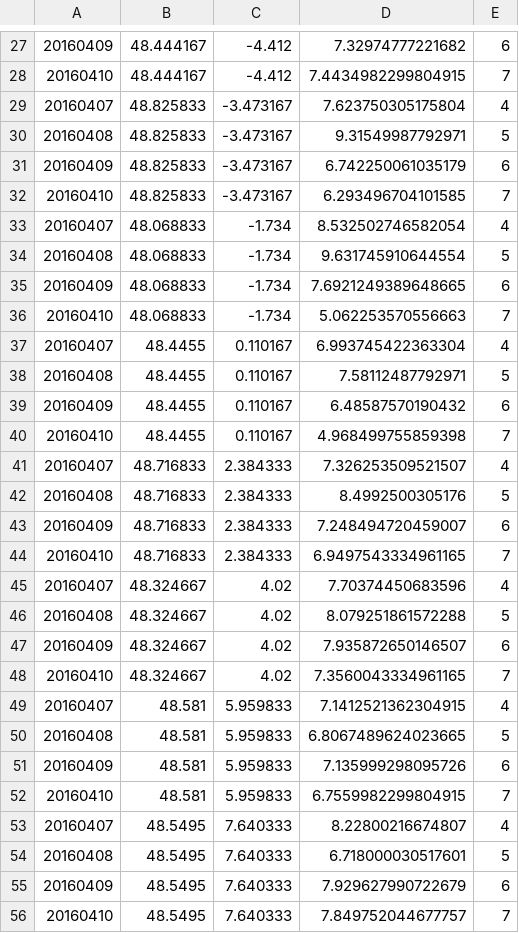
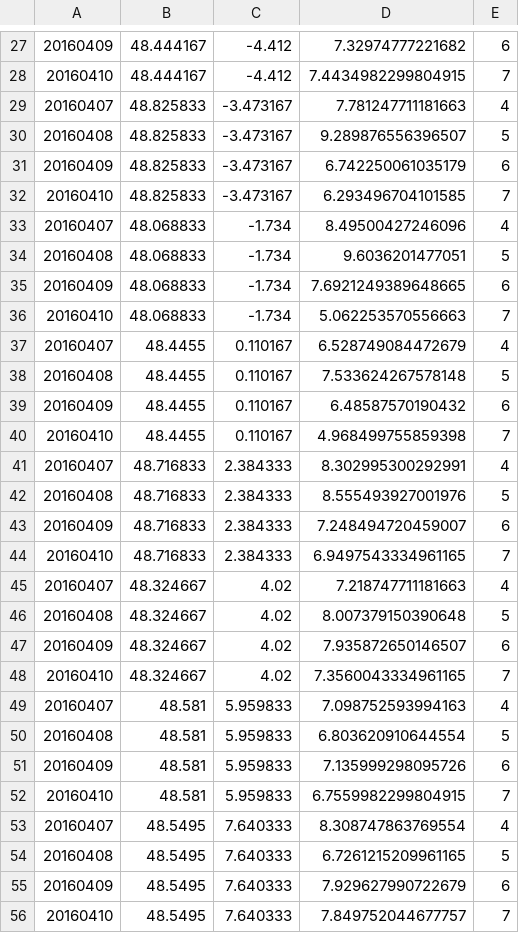
Before and after one commit to akasimo/EnergyAdvisor, a CSV file: res/csv/temp.csv, drawn as a sheet; only a part is shown, gaps mark what is left out; the diff covers the shown part only.

```diff
--- a/res/csv/temp.csv
+++ b/res/csv/temp.csv
@@ -28,28 +28,28 @@
 20160410,48.444167,-4.412,7.4434982299804915,7
-20160407,48.825833,-3.473167,7.623750305175804,4
-20160408,48.825833,-3.473167,9.31549987792971,5
+20160407,48.825833,-3.473167,7.781247711181663,4
+20160408,48.825833,-3.473167,9.289876556396507,5
 20160409,48.825833,-3.473167,6.742250061035179,6
 20160410,48.825833,-3.473167,6.293496704101585,7
-20160407,48.068833,-1.734,8.532502746582054,4
-20160408,48.068833,-1.734,9.631745910644554,5
+20160407,48.068833,-1.734,8.49500427246096,4
+20160408,48.068833,-1.734,9.6036201477051,5
 20160409,48.068833,-1.734,7.6921249389648665,6
 20160410,48.068833,-1.734,5.062253570556663,7
-20160407,48.4455,0.110167,6.993745422363304,4
-20160408,48.4455,0.110167,7.58112487792971,5
+20160407,48.4455,0.110167,6.528749084472679,4
+20160408,48.4455,0.110167,7.533624267578148,5
 20160409,48.4455,0.110167,6.48587570190432,6
 20160410,48.4455,0.110167,4.968499755859398,7
-20160407,48.716833,2.384333,7.326253509521507,4
-20160408,48.716833,2.384333,8.4992500305176,5
+20160407,48.716833,2.384333,8.302995300292991,4
+20160408,48.716833,2.384333,8.555493927001976,5
 20160409,48.716833,2.384333,7.248494720459007,6
 20160410,48.716833,2.384333,6.9497543334961165,7
-20160407,48.324667,4.02,7.70374450683596,4
-20160408,48.324667,4.02,8.079251861572288,5
+20160407,48.324667,4.02,7.218747711181663,4
+20160408,48.324667,4.02,8.007379150390648,5
 20160409,48.324667,4.02,7.935872650146507,6
 20160410,48.324667,4.02,7.3560043334961165,7
-20160407,48.581,5.959833,7.1412521362304915,4
-20160408,48.581,5.959833,6.8067489624023665,5
+20160407,48.581,5.959833,7.098752593994163,4
+20160408,48.581,5.959833,6.803620910644554,5
 20160409,48.581,5.959833,7.135999298095726,6
 20160410,48.581,5.959833,6.7559982299804915,7
-20160407,48.5495,7.640333,8.22800216674807,4
-20160408,48.5495,7.640333,6.718000030517601,5
+20160407,48.5495,7.640333,8.308747863769554,4
+20160408,48.5495,7.640333,6.7261215209961165,5
 20160409,48.5495,7.640333,7.929627990722679,6
```
Also changed, not shown: 110 edited cells elsewhere in this file, res/csv/nord.csv, res/csv/sud.csv, 19 other files.
